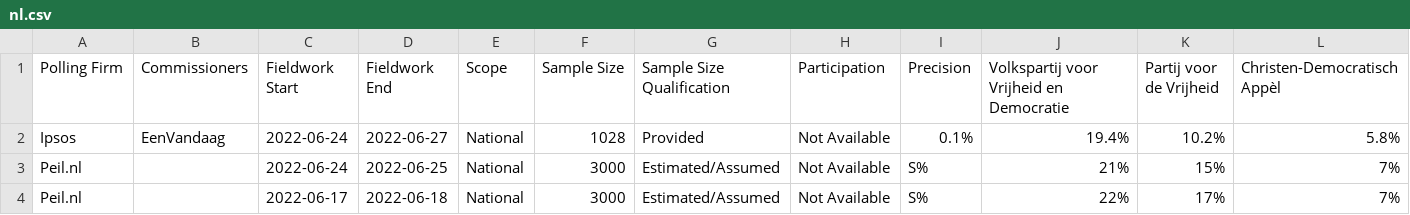
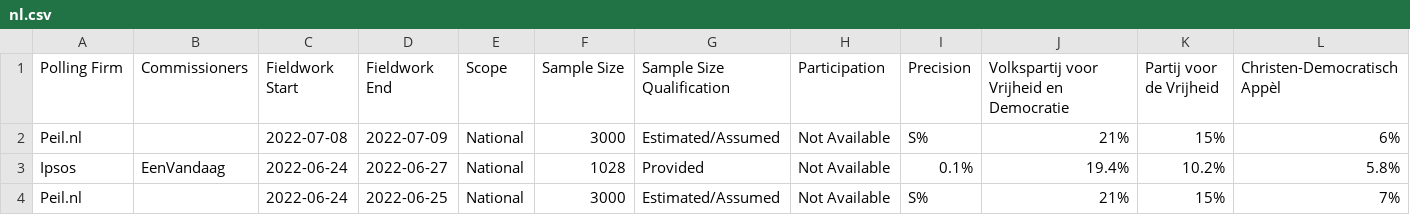
Before and after one commit to michalskop/europeelects, a CSV file: data_original/nl.csv, drawn as a sheet; only a part is shown; the shorter side is filled out with more unchanged rows; rows hold the shown columns only; the diff names each change by its address in the sheet, - before the commit and + after, or states it on an @@ line.

```diff
--- a/data_original/nl.csv
+++ b/data_original/nl.csv
+row 2: Peil.nl |  | 2022-07-08 | 2022-07-09 | National | 3000 | Estimated/Assumed | Not Available | S% | 21% | 15% | 6%
```
Also changed, not shown: data_original/ee.csv, data_original/se.csv.
